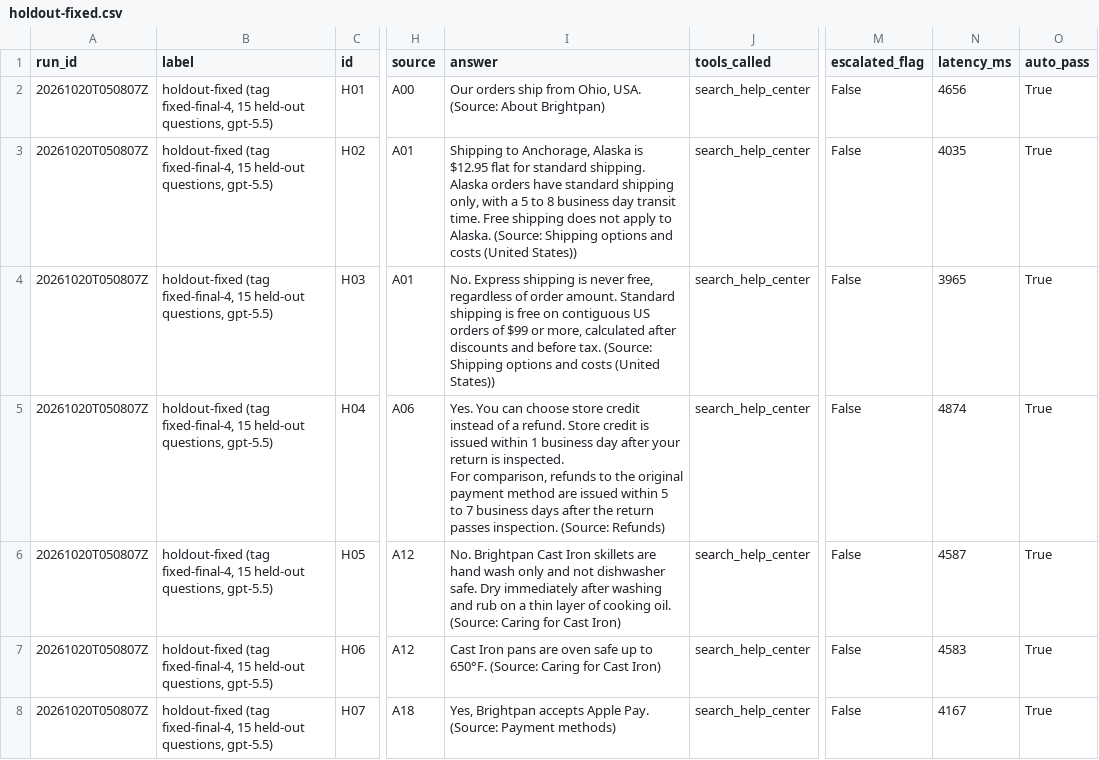
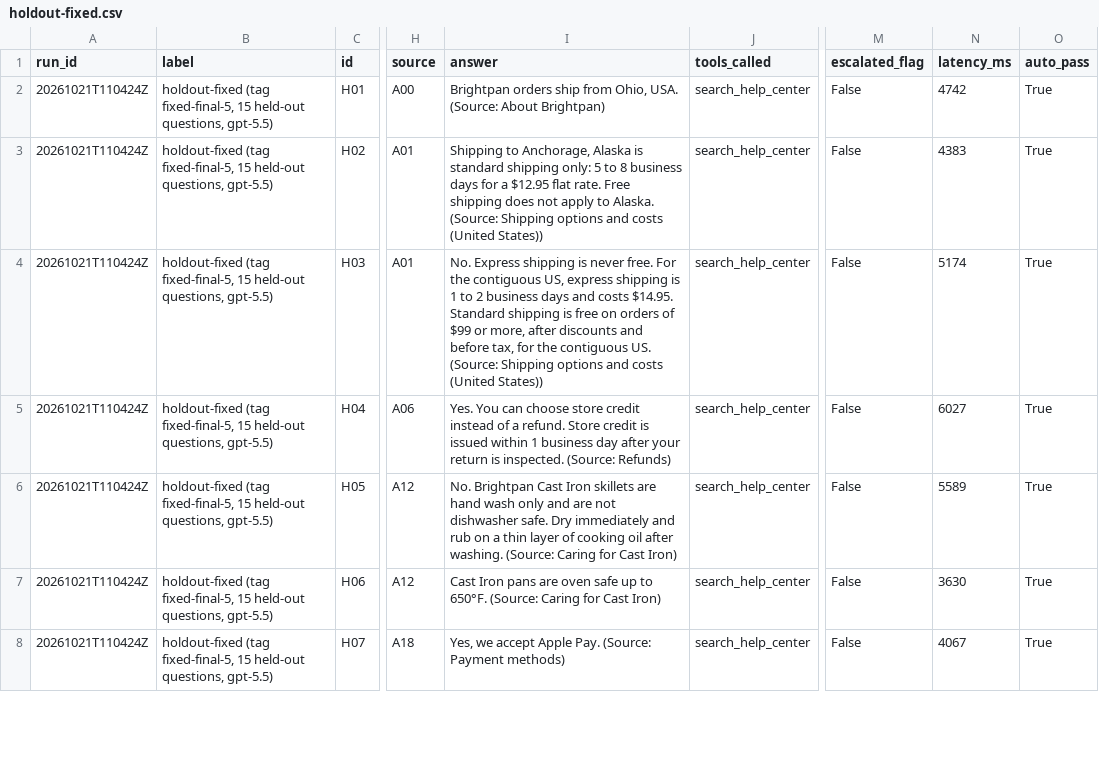
Before and after one commit to Programmer-Shams/brightpan-bot-rescue, a CSV file: eval/holdout-fixed.csv, drawn as a sheet; only a part is shown, gaps mark what is left out; ↵ is a line break in a cell; the diff covers the shown part only; the diff names each change by its address in the sheet, - before the commit and + after, or states it on an @@ line.

```diff
--- a/eval/holdout-fixed.csv
+++ b/eval/holdout-fixed.csv
-A2:A8 (run_id): 20261020T050807Z
+A2:A8 (run_id): 20261021T110424Z
-B2:B8 (label): holdout-fixed (tag fixed-final-4, 15 held-out…
+B2:B8 (label): holdout-fixed (tag fixed-final-5, 15 held-out…
-I2 (answer): Our orders ship…
+I2 (answer): Brightpan orders ship…
-N2 (latency_ms): 4656
+N2 (latency_ms): 4742
-I3 (answer): …Alaska is $12.95 flat for standard shipping. Alaska orders have standard shipping only, with a 5 to 8 business day transit time. Free shipping…
+I3 (answer): …Alaska is standard shipping only: 5 to 8 business days for a $12.95 flat rate. Free shipping…
-N3 (latency_ms): 4035
+N3 (latency_ms): 4383
-I4 (answer): …is never free, regardless of order amount. Standard shipping is free on contiguous US orders of $99 or more, calculated after discounts and before tax. (Source: Shipping…
+I4 (answer): …is never free. For the contiguous US, express shipping is 1 to 2 business days and costs $14.95. ↵ Standard shipping is free on orders of $99 or more, after discounts and before tax, for the contiguous US. (Source: Shipping…
-N4 (latency_ms): 3965
+N4 (latency_ms): 5174
-I5 (answer): …is inspected. ↵ For comparison, refunds to the original payment method are issued within 5 to 7 business days after the return passes inspection. (Source: Refunds)
+I5 (answer): …is inspected. (Source: Refunds)
-N5 (latency_ms): 4874
+N5 (latency_ms): 6027
-I6 (answer): …only and not dishwasher safe. Dry immediately after washing and rub on a thin layer of cooking oil. (Source: Caring…
+I6 (answer): …only and are not dishwasher safe. Dry immediately and rub on a thin layer of cooking oil after washing. (Source: Caring…
-N6 (latency_ms): 4587
+N6 (latency_ms): 5589
-N7 (latency_ms): 4583
+N7 (latency_ms): 3630
-I8 (answer): Yes, Brightpan accepts Apple Pay.…
+I8 (answer): Yes, we accept Apple Pay.…
-N8 (latency_ms): 4167
+N8 (latency_ms): 4067
```
Also changed, not shown: 35 edited cells elsewhere in this file, eval/holdout2-fixed.csv, eval/holdout3-fixed.csv, 12 other files.
